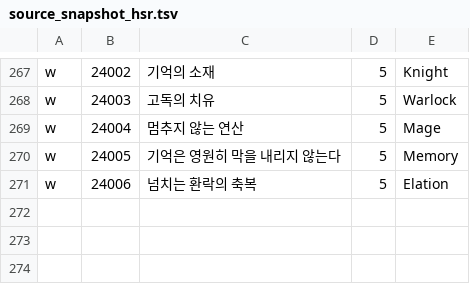
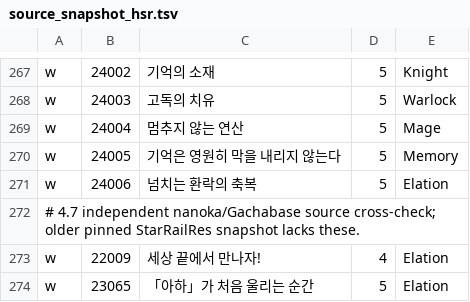
Before and after one commit to P-JSL/gacha_pickup_calculator, a TSV file: src/source_snapshot_hsr.tsv, drawn as a sheet; only a part is shown, gaps mark what is left out; the diff names each change by its address in the sheet, - before the commit and + after, or states it on an @@ line.

```diff
--- a/src/source_snapshot_hsr.tsv
+++ b/src/source_snapshot_hsr.tsv
+row 272: # 4.7 independent nanoka/Gachabase source cross-check; older pinned StarRailRes snapshot lacks these.
+row 273: w | 22009 | 세상 끝에서 만나자! | 4 | Elation
+row 274: w | 23065 | 「아하」가 처음 울리는 순간 | 5 | Elation
```
Also changed, not shown: src/catalog_data.tsv, src/signature_pairs.tsv, 9 other files.
